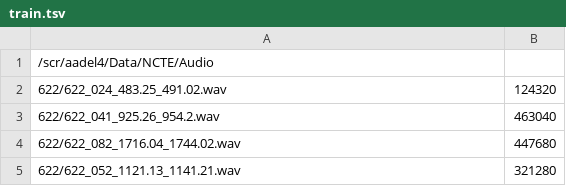
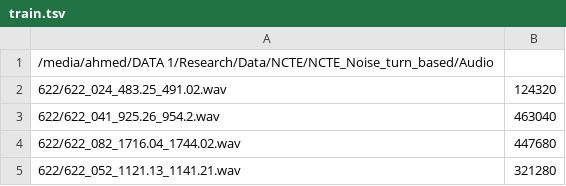
Before and after one commit to ahmedadelattia/finetune_w2v_fairseq, a TSV file: manifest/NCTE/fold_144/train.tsv, drawn as a sheet; only a part is shown.

```diff
--- a/manifest/NCTE/fold_144/train.tsv
+++ b/manifest/NCTE/fold_144/train.tsv
@@ -1,2 +1,2 @@
-/scr/aadel4/Data/NCTE/Audio
+/media/ahmed/DATA 1/Research/Data/NCTE/NCTE_Noise_turn_based/Audio
 622/622_024_483.25_491.02.wav	124320
```
Also changed, not shown: manifest/NCTE/fold_144/valid.tsv, manifest/NCTE/fold_2619/train.tsv, 21 other files.
